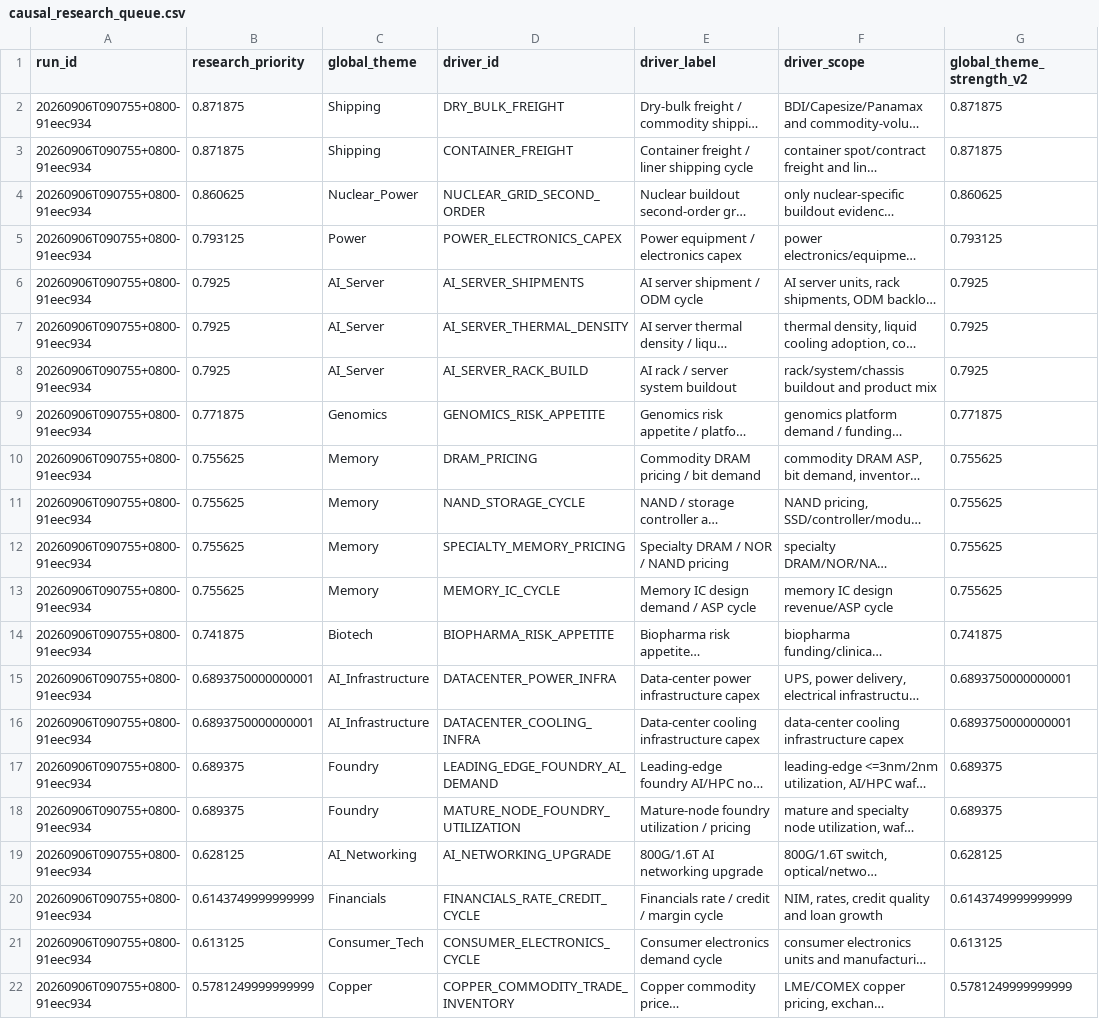
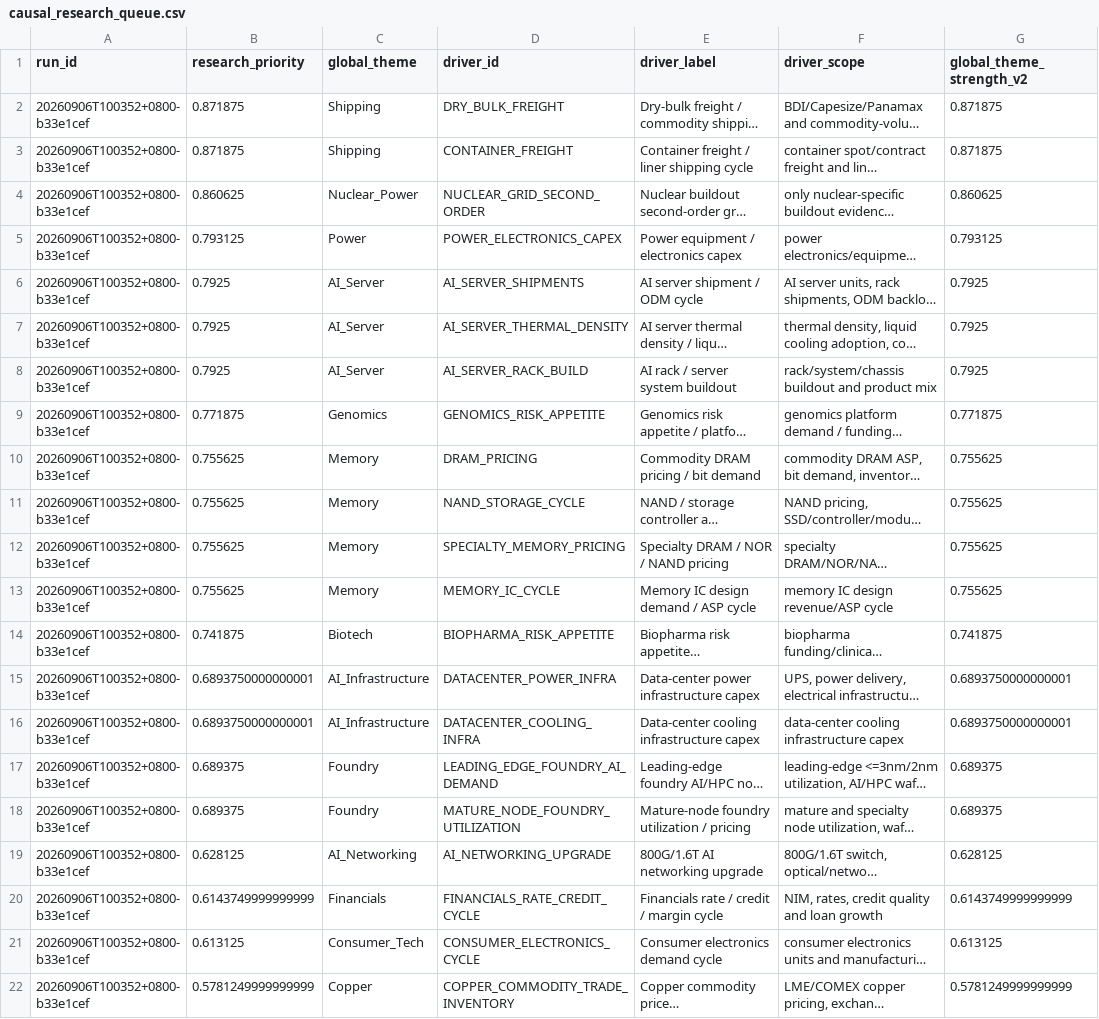
Before and after one commit to pa45251/alpha-hunter-v2, a CSV file: output/causal_research_queue.csv, drawn as a sheet; only a part is shown; long unchanged cells end in …; the diff names each change by its address in the sheet, - before the commit and + after, or states it on an @@ line.

```diff
--- a/output/causal_research_queue.csv
+++ b/output/causal_research_queue.csv
-A2:A22 (run_id): 20260906T090755+0800-91eec934
+A2:A22 (run_id): 20260906T100352+0800-b33e1cef
```
Also changed, not shown: output/causal_graph_audit.csv, output/leader_registry.csv, 9 other files.
